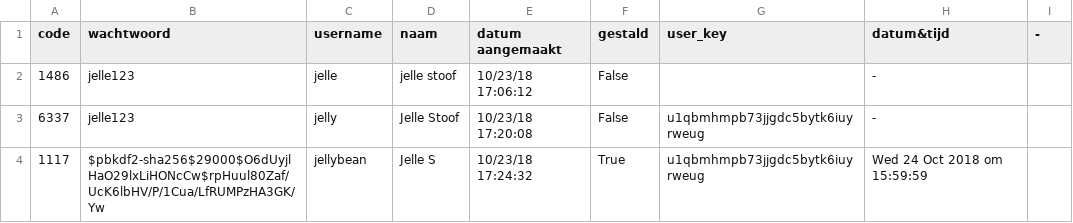
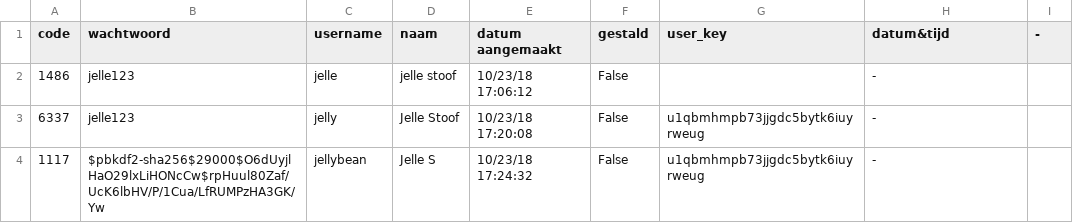
Before and after one commit to almar456/MiniprojectPROG1, a CSV file: fietsen.csv, drawn as a sheet.

```diff
--- a/fietsen.csv
+++ b/fietsen.csv
@@ -3,2 +3,2 @@ code;wachtwoord;username;naam;datum aangemaakt;gestald;user_key;datum&tijd;-
 6337;jelle123;jelly;Jelle Stoof;10/23/18 17:20:08;False;u1qbmhmpb73jjgdc5bytk6iuyrweug;-
-1117;$pbkdf2-sha256$29000$O6dUyjlHaO29lxLiHONcCw$rpHuul80Zaf/UcK6lbHV/P/1Cua/LfRUMPzHA3GK/Yw;jellybean;Jelle S;10/23/18 17:24:32;True;u1qbmhmpb73jjgdc5bytk6iuyrweug;Wed 24 Oct 2018 om 15:59:59
+1117;$pbkdf2-sha256$29000$O6dUyjlHaO29lxLiHONcCw$rpHuul80Zaf/UcK6lbHV/P/1Cua/LfRUMPzHA3GK/Yw;jellybean;Jelle S;10/23/18 17:24:32;False;u1qbmhmpb73jjgdc5bytk6iuyrweug;-
```
Also changed, not shown: 2 other files.
